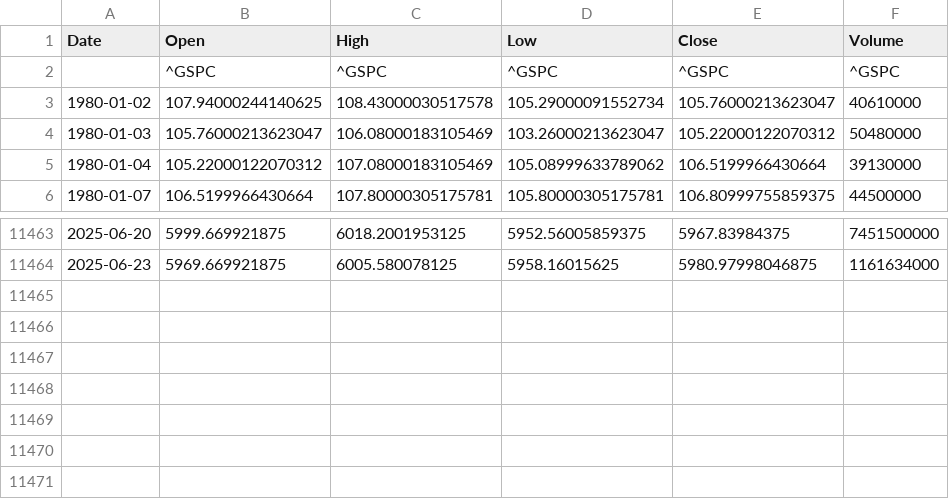
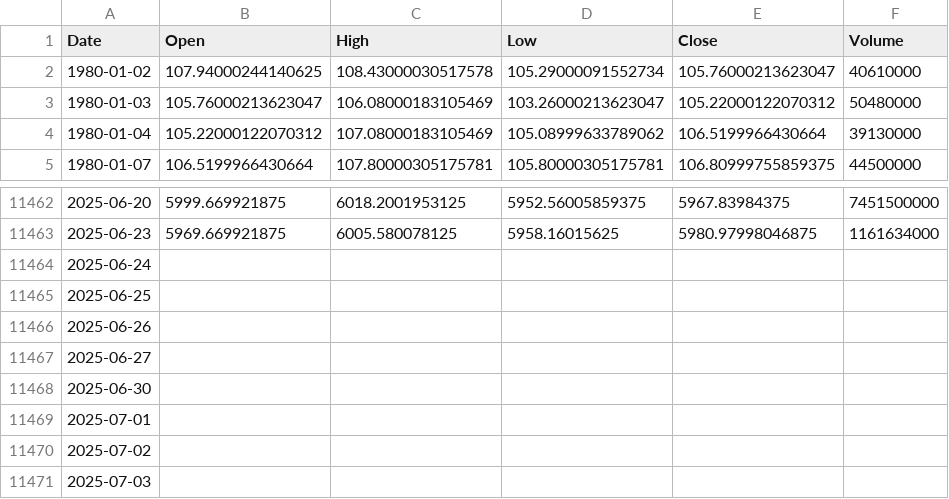
Before and after one commit to warnedar/StockMarketSimulator, a CSV file: data/local_csv/_GSPC.csv, drawn as a sheet; only a part is shown, gaps mark what is left out.

```diff
--- a/data/local_csv/_GSPC.csv
+++ b/data/local_csv/_GSPC.csv
@@ -1,3 +1,2 @@
 Date,Open,High,Low,Close,Volume
-,^GSPC,^GSPC,^GSPC,^GSPC,^GSPC
 1980-01-02,107.94000244140625,108.43000030517578,105.29000091552734,105.76000213623047,40610000
@@ -11464 +11463,9 @@ Date,Open,High,Low,Close,Volume
 2025-06-23,5969.669921875,6005.580078125,5958.16015625,5980.97998046875,1161634000
+2025-06-24,,,,,
+2025-06-25,,,,,
+2025-06-26,,,,,
+2025-06-27,,,,,
+2025-06-30,,,,,
+2025-07-01,,,,,
+2025-07-02,,,,,
+2025-07-03,,,,,
```
Also changed, not shown: data/local_csv/_IXIC.csv, 25 other files.
